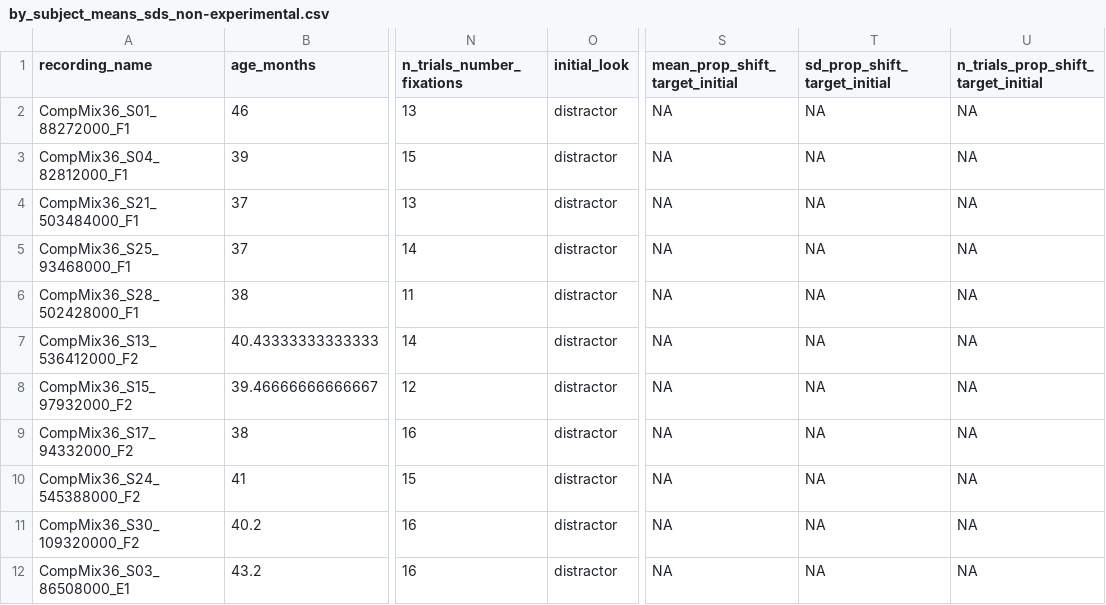
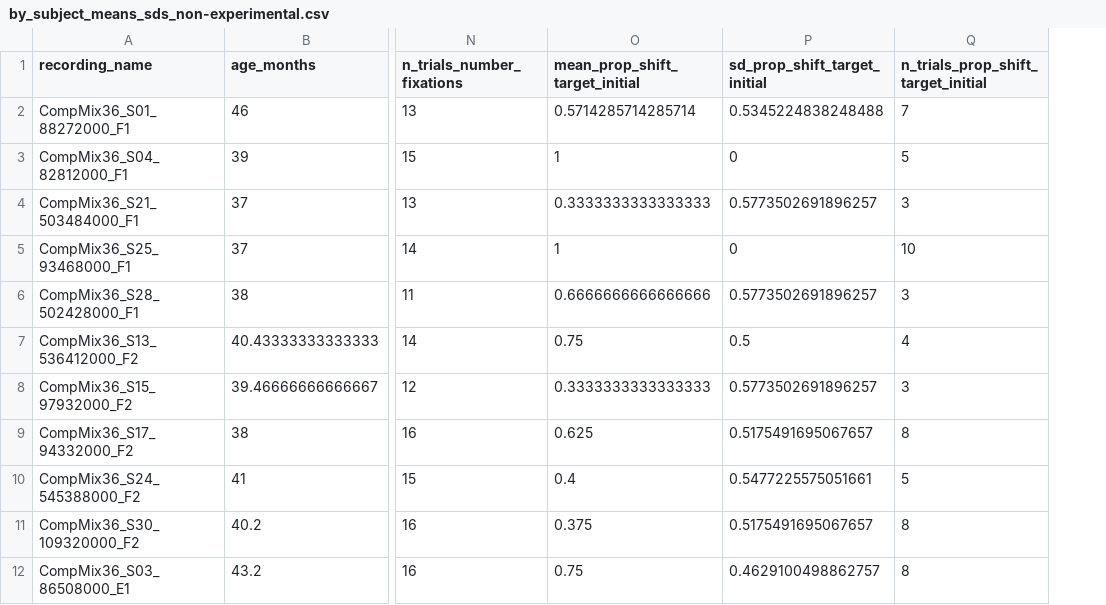
Before and after one commit to AndreaSander/MANUSCRIPT_CODE_Keeping_an_eye_on_looking-_measures, a CSV file: beyond_looks_analyses/by_subject_means_sds_non-experimental.csv, drawn as a sheet; only a part is shown, gaps mark what is left out; removed rows and columns are numbered as before the commit, all else as after; the diff names each change by its address in the sheet, - before the commit and + after, or states it on an @@ line.

Commit message:
changeing variable names for graphs
changeing some names to make consistent, also fixed a mistake with the mergeing of all by subject variables non-split

```diff
--- a/beyond_looks_analyses/by_subject_means_sds_non-experimental.csv
+++ b/beyond_looks_analyses/by_subject_means_sds_non-experimental.csv
-column O (initial_look), rows 2-12: all distractor
+column O (mean_prop_shift_target_initial), rows 2-12: 0.5714285714285714 | 1 | 0.3333333333333333 | 1 | 0.6666666666666666 | 0.75 | 0.3333333333333333 | 0.625 | 0.4 | 0.375 | 0.75
+column P (sd_prop_shift_target_initial), rows 2-12: 0.5345224838248488 | 0 | 0.5773502691896257 | 0 | 0.5773502691896257 | 0.5 | 0.5773502691896257 | 0.5175491695067657 | 0.5477225575051661 | 0.5175491695067657 | 0.4629100498862757
+column Q, rows 1-12: n_trials_prop_shift_target_initial | 7 | 5 | 3 | 10 | 3 | 4 | 3 | 8 | 5 | 8 | 8
-column S (mean_prop_shift_target_initial), rows 2-12: all NA
-column T (sd_prop_shift_target_initial), rows 2-12: all NA
-column U, rows 1-12: n_trials_prop_shift_target_initial | NA | NA | NA | NA | NA | NA | NA | NA | NA | NA | NA
```
Also changed, not shown: beyond_looks_analyses/by_subject_means_sds_experimental.csv, 4 other files.
